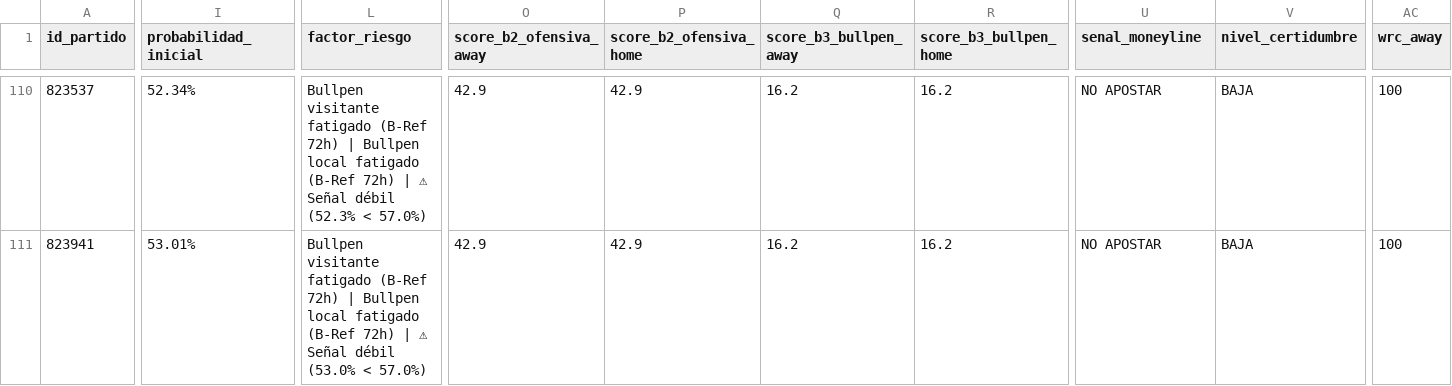
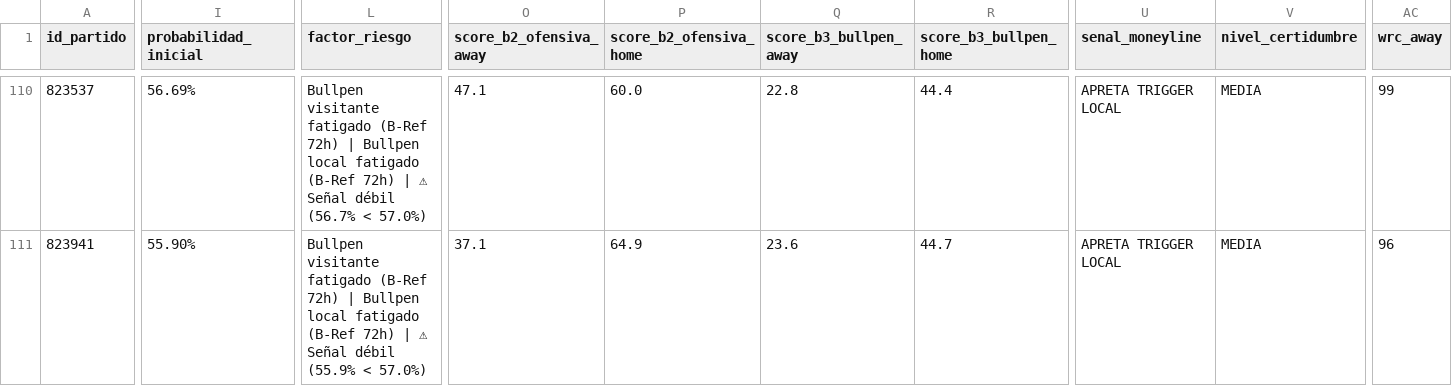
Before and after one commit to 05aptrading-jpg/ApuestasMLB, a CSV file: apuestas.csv, drawn as a sheet; only a part is shown, gaps mark what is left out; the diff covers the shown part only; the diff names each change by its address in the sheet, - before the commit and + after, or states it on an @@ line.

```diff
--- a/apuestas.csv
+++ b/apuestas.csv
-I110 (probabilidad_inicial): 52.34%
+I110 (probabilidad_inicial): 56.69%
-L110 (factor_riesgo): …Señal débil (52.3% < 57.0%)
+L110 (factor_riesgo): …Señal débil (56.7% < 57.0%)
-O110 (score_b2_ofensiva_away): 42.9
+O110 (score_b2_ofensiva_away): 47.1
-P110 (score_b2_ofensiva_home): 42.9
+P110 (score_b2_ofensiva_home): 60.0
-Q110 (score_b3_bullpen_away): 16.2
+Q110 (score_b3_bullpen_away): 22.8
-R110 (score_b3_bullpen_home): 16.2
+R110 (score_b3_bullpen_home): 44.4
-U110:U111 (senal_moneyline): NO APOSTAR
+U110:U111 (senal_moneyline): APRETA TRIGGER LOCAL
-V110:V111 (nivel_certidumbre): BAJA
+V110:V111 (nivel_certidumbre): MEDIA
-AC110 (wrc_away): 100
+AC110 (wrc_away): 99
-I111 (probabilidad_inicial): 53.01%
+I111 (probabilidad_inicial): 55.90%
-L111 (factor_riesgo): …Señal débil (53.0% < 57.0%)
+L111 (factor_riesgo): …Señal débil (55.9% < 57.0%)
-O111 (score_b2_ofensiva_away): 42.9
+O111 (score_b2_ofensiva_away): 37.1
-P111 (score_b2_ofensiva_home): 42.9
+P111 (score_b2_ofensiva_home): 64.9
-Q111 (score_b3_bullpen_away): 16.2
+Q111 (score_b3_bullpen_away): 23.6
-R111 (score_b3_bullpen_home): 16.2
+R111 (score_b3_bullpen_home): 44.7
-AC111 (wrc_away): 100
+AC111 (wrc_away): 96
```
Also changed, not shown: 180 edited cells elsewhere in this file.
